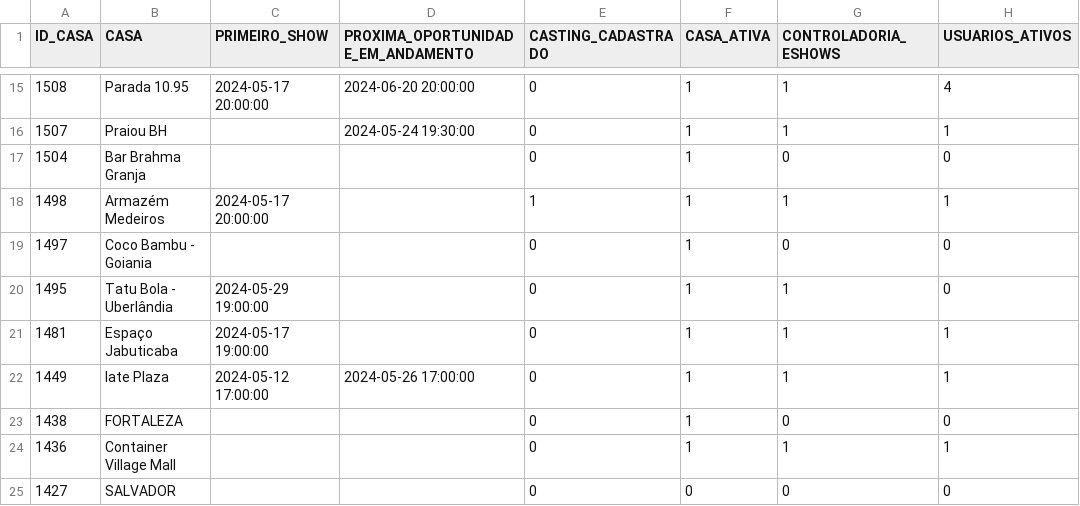
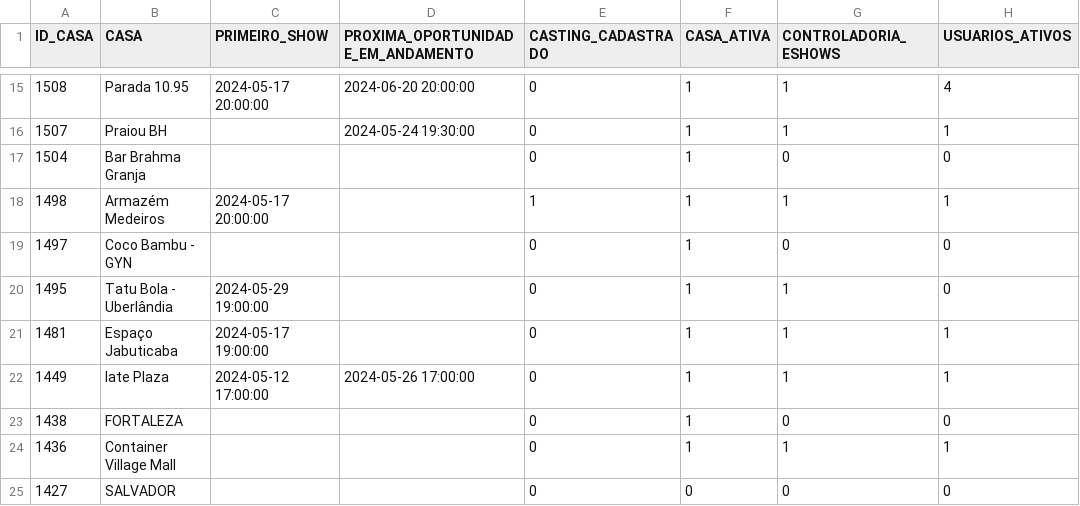
Before and after one commit to SystemGuuh/streamlit-monday-eshows, a CSV file: assets/csvs/bdRadar.csv, drawn as a sheet; only a part is shown, gaps mark what is left out; the diff names each change by its address in the sheet, - before the commit and + after, or states it on an @@ line.

```diff
--- a/assets/csvs/bdRadar.csv
+++ b/assets/csvs/bdRadar.csv
-B19 (CASA): Coco Bambu - Goiania
+B19 (CASA): Coco Bambu - GYN
```
Also changed, not shown: 6 other files.
